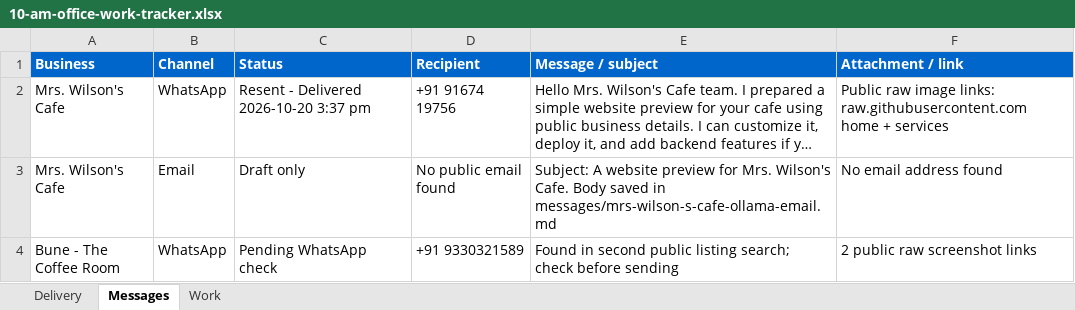
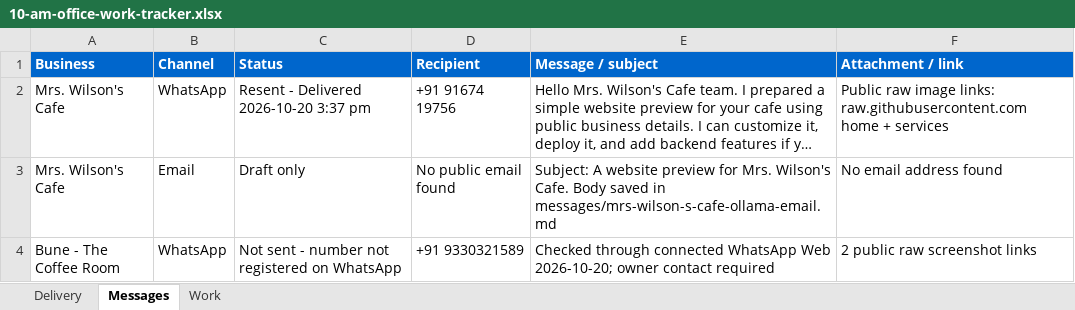
Before and after one commit to amalraj020-a11y/10-am-office-work, an Excel workbook: work/10-am-office-work-tracker.xlsx, sheet Messages, drawn as a sheet; long unchanged cells end in …; values as stored, in another font and other column widths than the file's, no borders; the diff names each change by its address in the sheet, - before the commit and + after, or states it on an @@ line.

Commit message:
Record Bune contact channel unavailable

```diff
--- a/work/10-am-office-work-tracker.xlsx (sheet Messages)
+++ b/work/10-am-office-work-tracker.xlsx (sheet Messages)
-C4 (Status): Pending WhatsApp check
+C4 (Status): Not sent - number not registered on WhatsApp
-E4 (Message / subject): Found in second public listing search; check before sending
+E4 (Message / subject): Checked through connected WhatsApp Web 2026-10-20; owner contact required
```
Also changed, not shown: sheet Delivery, 2 other files.
